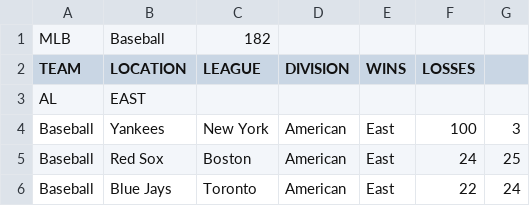
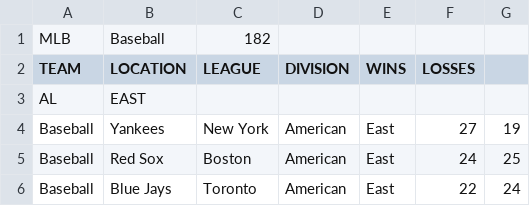
Before and after one commit to krosengr4/MLB-Central, a CSV file: MLBCentral/src/main/resources/Teams.csv, drawn as a sheet; only a part is shown.

Commit message:
Update teams csv folder

```diff
--- a/MLBCentral/src/main/resources/Teams.csv
+++ b/MLBCentral/src/main/resources/Teams.csv
@@ -3,3 +3,3 @@ TEAM|LOCATION|LEAGUE|DIVISION|WINS|LOSSES
 AL|EAST
-Baseball|Yankees|New York|American|East|100|3
+Baseball|Yankees|New York|American|East|27|19
 Baseball|Red Sox|Boston|American|East|24|25
```
Also changed, not shown: out/production/MLB-Central/Teams.csv.
